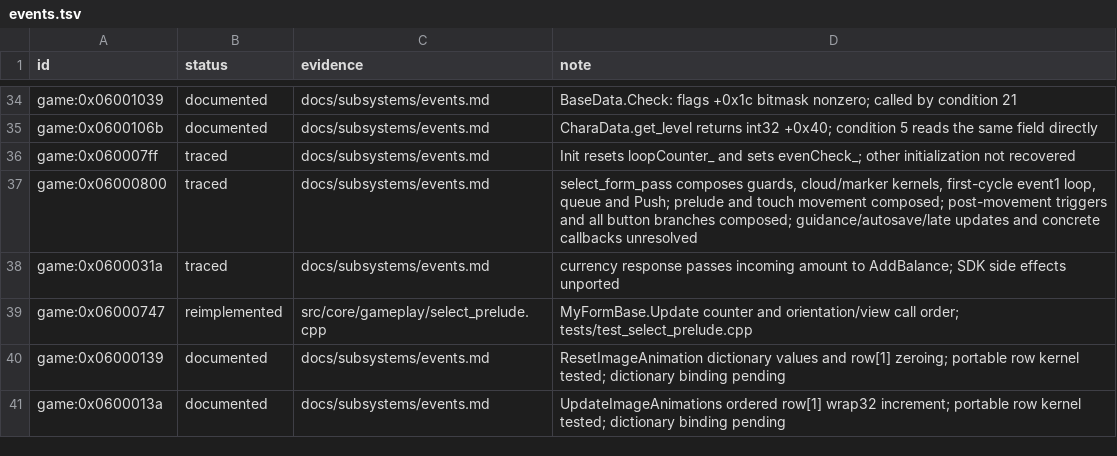
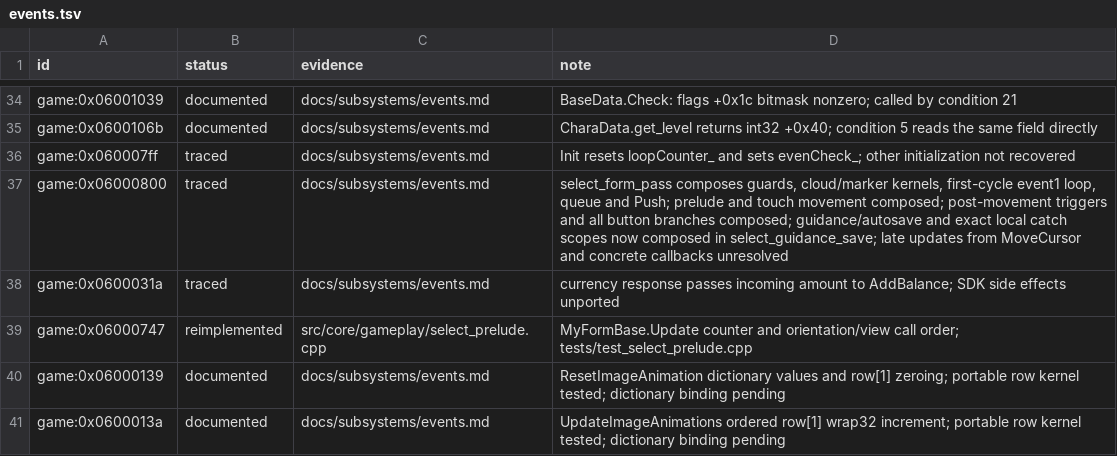
Before and after one commit to Tim-campy/magicians-saga-port, a TSV file: re/status/events.tsv, drawn as a sheet; only a part is shown, gaps mark what is left out.

Commit message:
port(ui): preserve selected-chip guidance and save exception scopes

```diff
--- a/re/status/events.tsv
+++ b/re/status/events.tsv
@@ -36,3 +36,3 @@ game:0x0600106b	documented	docs/subsystems/events.md	CharaData.get_level returns
 game:0x060007ff	traced	docs/subsystems/events.md	Init resets loopCounter_ and sets evenCheck_; other initialization not recovered
-game:0x06000800	traced	docs/subsystems/events.md	select_form_pass composes guards, cloud/marker kernels, first-cycle event1 loop, queue and Push; prelude and touch movement composed; post-movement triggers and all button branches composed; guidance/autosave/late updates and concrete callbacks unresolved
+game:0x06000800	traced	docs/subsystems/events.md	select_form_pass composes guards, cloud/marker kernels, first-cycle event1 loop, queue and Push; prelude and touch movement composed; post-movement triggers and all button branches composed; guidance/autosave and exact local catch scopes now composed in select_guidance_save; late updates from MoveCursor and concrete callbacks unresolved
 game:0x0600031a	traced	docs/subsystems/events.md	currency response passes incoming amount to AddBalance; SDK side effects unported
```
Also changed, not shown: 9 other files.
